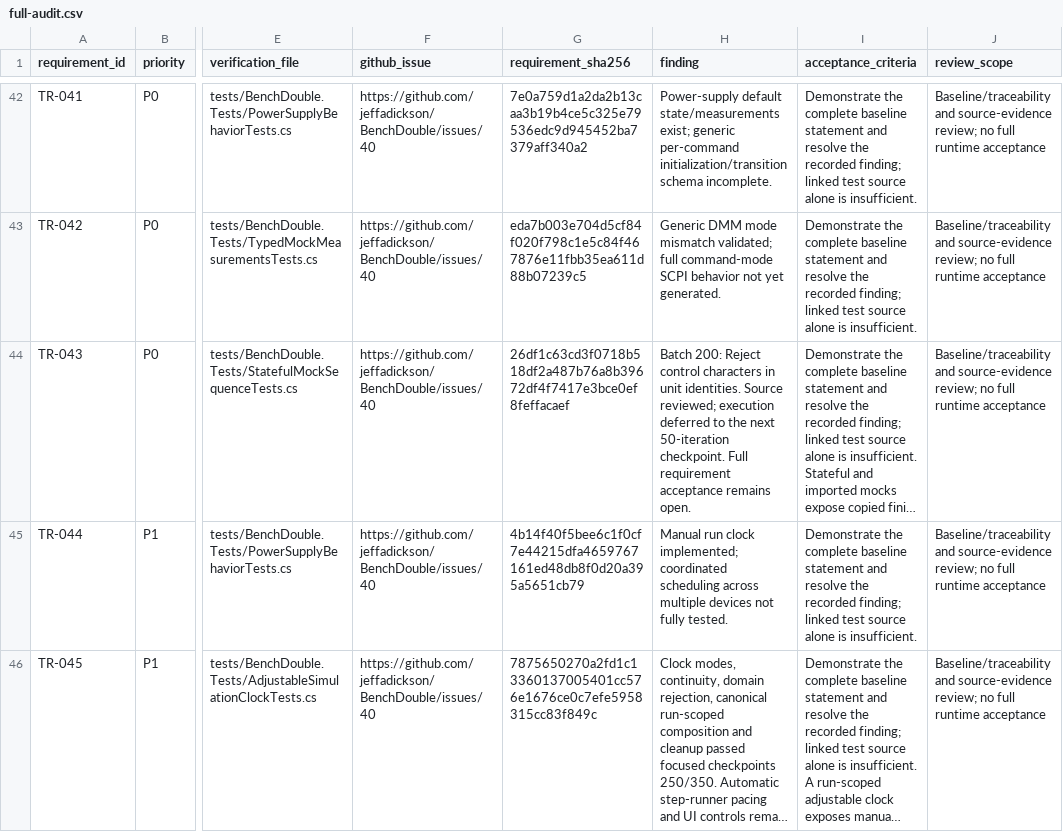
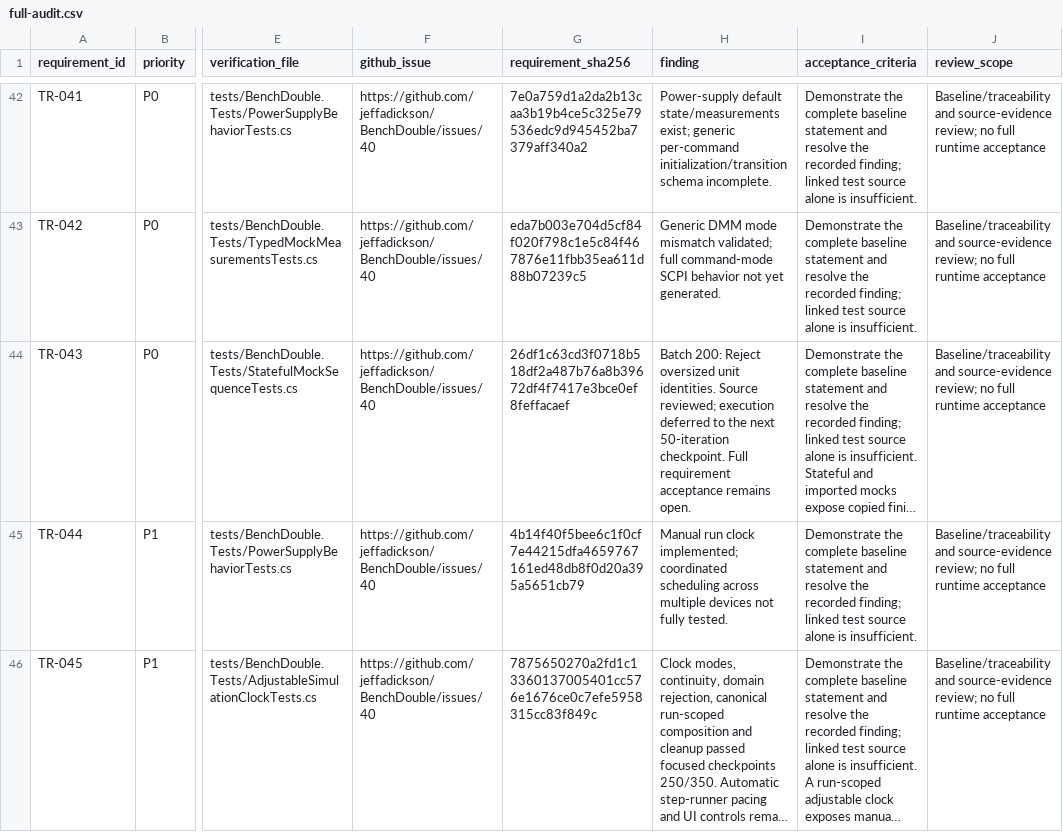
Before and after one commit to jeffadickson/BenchForge, a CSV file: requirements/full-audit.csv, drawn as a sheet; only a part is shown, gaps mark what is left out; long unchanged cells end in …; the diff names each change by its address in the sheet, - before the commit and + after, or states it on an @@ line.

```diff
--- a/requirements/full-audit.csv
+++ b/requirements/full-audit.csv
-H44 (finding): …200: Reject control characters in unit identities.…
+H44 (finding): …200: Reject oversized unit identities.…
```
Also changed, not shown: 3 other files.
